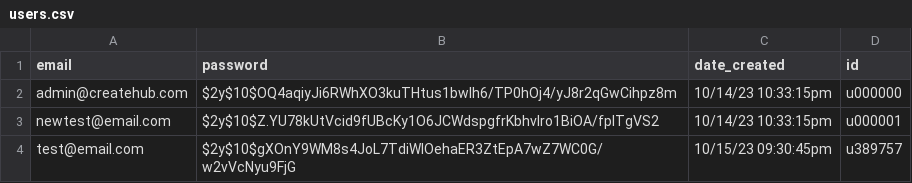
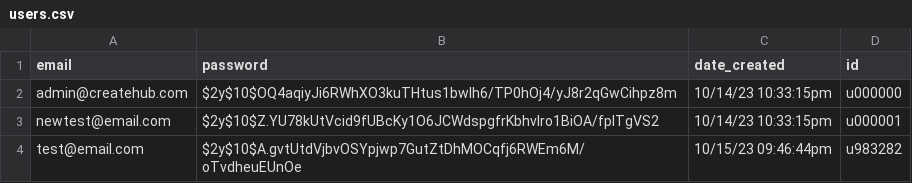
Before and after one commit to jiffingwalter/ASE230-CreateHub-midterm, a CSV file: data/users/users.csv, drawn as a sheet.

Commit message:
created user image folder when creating user -- userPage complete

```diff
--- a/data/users/users.csv
+++ b/data/users/users.csv
@@ -3,2 +3,2 @@ admin@createhub.com;$2y$10$OQ4aqiyJi6RWhXO3kuTHtus1bwIh6/TP0hOj4/yJ8r2qGwCihpz8m
 newtest@email.com;$2y$10$Z.YU78kUtVcid9fUBcKy1O6JCWdspgfrKbhvIro1BiOA/fpITgVS2;10/14/23 10:33:15pm;u000001
-test@email.com;$2y$10$gXOnY9WM8s4JoL7TdiWIOehaER3ZtEpA7wZ7WC0G/w2vVcNyu9FjG;10/15/23 09:30:45pm;u389757
+test@email.com;$2y$10$A.gvtUtdVjbvOSYpjwp7GutZtDhMOCqfj6RWEm6M/oTvdheuEUnOe;10/15/23 09:46:44pm;u983282
```
Also changed, not shown: 9 other files.
